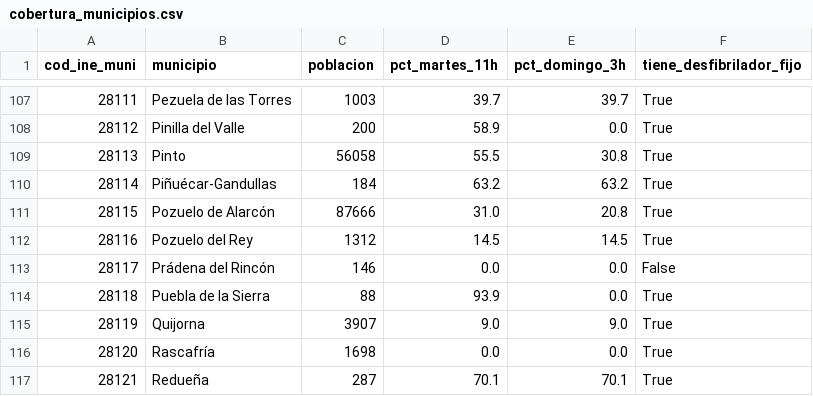
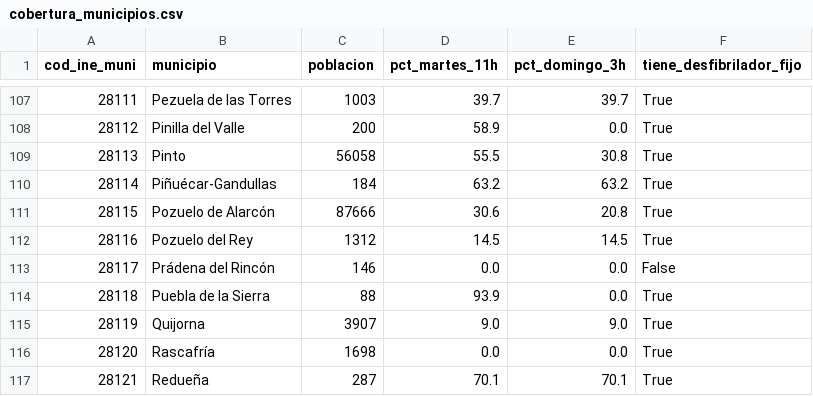
Before and after one commit to eliatorressimon/tres_minutos, a CSV file: datos/elaborados/cobertura_municipios.csv, drawn as a sheet; only a part is shown, gaps mark what is left out.

```diff
--- a/datos/elaborados/cobertura_municipios.csv
+++ b/datos/elaborados/cobertura_municipios.csv
@@ -110,3 +110,3 @@ cod_ine_muni,municipio,poblacion,pct_martes_11h,pct_domingo_3h,tiene_desfibrilad
 28114,Piñuécar-Gandullas,184,63.2,63.2,True
-28115,Pozuelo de Alarcón,87666,31.0,20.8,True
+28115,Pozuelo de Alarcón,87666,30.6,20.8,True
 28116,Pozuelo del Rey,1312,14.5,14.5,True
```
Also changed, not shown: datos/elaborados/cobertura_semana.csv, datos/elaborados/cobertura_variantes.csv, 12 other files.
